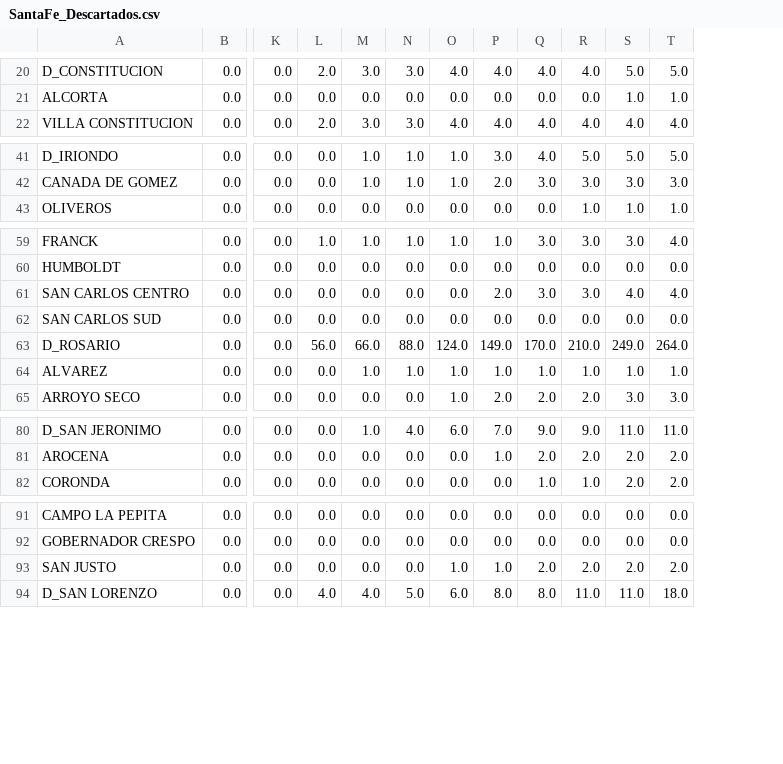
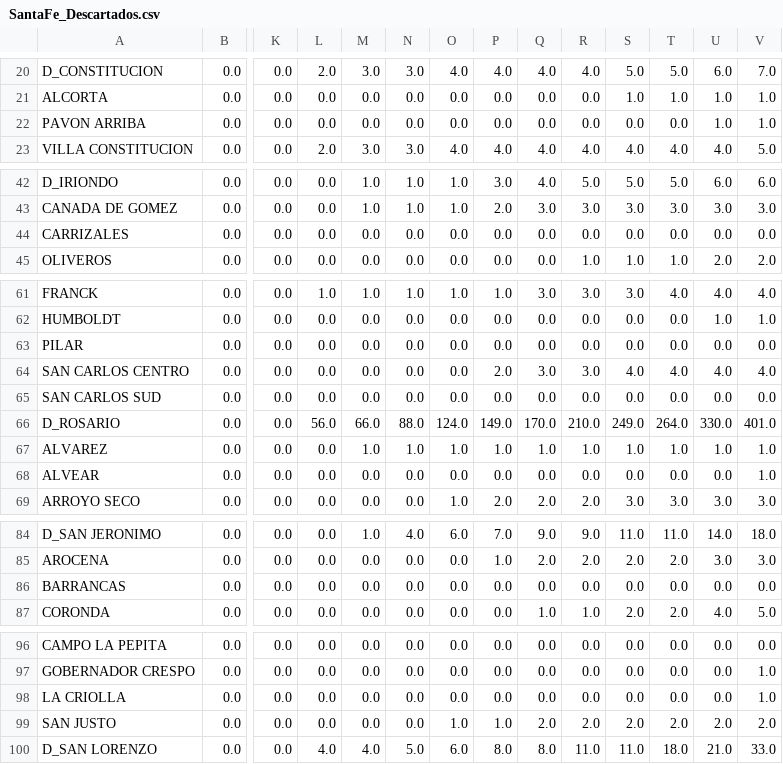
Before and after one commit to mariano22/argcovidapi, a CSV file: csvs/SantaFe_Descartados.csv, drawn as a sheet; only a part is shown, gaps mark what is left out; rows hold the shown columns only; the diff names each change by its address in the sheet, - before the commit and + after, or states it on an @@ line.

```diff
--- a/csvs/SantaFe_Descartados.csv
+++ b/csvs/SantaFe_Descartados.csv
+column U, rows 20-21: 6.0 | 1.0; row 23: 4.0; rows 42-43: 6.0 | 3.0; row 45: 2.0; rows 61-62: 4.0 | 1.0; rows 64-67: 4.0 | 0.0 | 330.0 | 1.0; row 69: 3.0; rows 84-85: 14.0 | 3.0; row 87: 4.0; rows 96-97: 0.0 | 0.0; rows 99-100: 2.0 | 21.0
+column V, rows 20-21: 7.0 | 1.0; row 23: 5.0; rows 42-43: 6.0 | 3.0; row 45: 2.0; rows 61-62: 4.0 | 1.0; rows 64-67: 4.0 | 0.0 | 401.0 | 1.0; row 69: 3.0; rows 84-85: 18.0 | 3.0; row 87: 5.0; rows 96-97: 0.0 | 1.0; rows 99-100: 2.0 | 33.0
+row 22: PAVON ARRIBA | 0.0 | 0.0 | 0.0 | 0.0 | 0.0 | 0.0 | 0.0 | 0.0 | 0.0 | 0.0 | 0.0 | 1.0 | 1.0
+row 44: CARRIZALES | 0.0 | 0.0 | 0.0 | 0.0 | 0.0 | 0.0 | 0.0 | 0.0 | 0.0 | 0.0 | 0.0 | 0.0 | 0.0
+row 63: PILAR | 0.0 | 0.0 | 0.0 | 0.0 | 0.0 | 0.0 | 0.0 | 0.0 | 0.0 | 0.0 | 0.0 | 0.0 | 0.0
+row 68: ALVEAR | 0.0 | 0.0 | 0.0 | 0.0 | 0.0 | 0.0 | 0.0 | 0.0 | 0.0 | 0.0 | 0.0 | 0.0 | 1.0
+row 86: BARRANCAS | 0.0 | 0.0 | 0.0 | 0.0 | 0.0 | 0.0 | 0.0 | 0.0 | 0.0 | 0.0 | 0.0 | 0.0 | 0.0
+row 98: LA CRIOLLA | 0.0 | 0.0 | 0.0 | 0.0 | 0.0 | 0.0 | 0.0 | 0.0 | 0.0 | 0.0 | 0.0 | 0.0 | 1.0
```
Also changed, not shown: csvs/SantaFe_Confirmados.csv, csvs/SantaFe_Sospechosos.csv, 1 other file.
